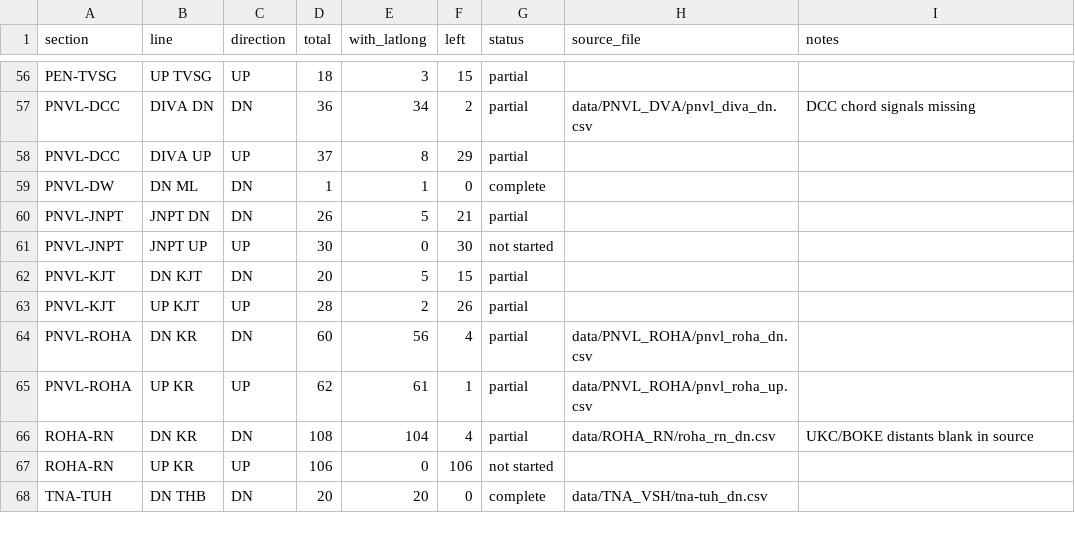
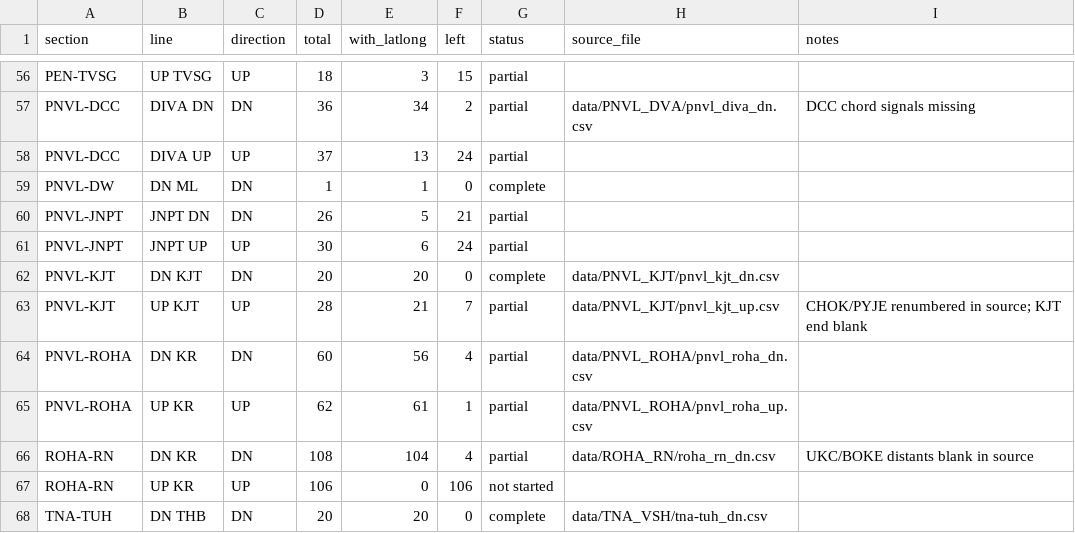
Before and after one commit to jaynair0405/bbtro, a CSV file: docs/signal_latlong_progress.csv, drawn as a sheet; only a part is shown, gaps mark what is left out.

```diff
--- a/docs/signal_latlong_progress.csv
+++ b/docs/signal_latlong_progress.csv
@@ -57,8 +57,8 @@ PEN-TVSG,UP TVSG,UP,18,3,15,partial,,
 PNVL-DCC,DIVA DN,DN,36,34,2,partial,data/PNVL_DVA/pnvl_diva_dn.csv,DCC chord signals missing
-PNVL-DCC,DIVA UP,UP,37,8,29,partial,,
+PNVL-DCC,DIVA UP,UP,37,13,24,partial,,
 PNVL-DW,DN ML,DN,1,1,0,complete,,
 PNVL-JNPT,JNPT DN,DN,26,5,21,partial,,
-PNVL-JNPT,JNPT UP,UP,30,0,30,not started,,
-PNVL-KJT,DN KJT,DN,20,5,15,partial,,
-PNVL-KJT,UP KJT,UP,28,2,26,partial,,
+PNVL-JNPT,JNPT UP,UP,30,6,24,partial,,
+PNVL-KJT,DN KJT,DN,20,20,0,complete,data/PNVL_KJT/pnvl_kjt_dn.csv,
+PNVL-KJT,UP KJT,UP,28,21,7,partial,data/PNVL_KJT/pnvl_kjt_up.csv,CHOK/PYJE renumbered in source; KJT end blank
 PNVL-ROHA,DN KR,DN,60,56,4,partial,data/PNVL_ROHA/pnvl_roha_dn.csv,
```
Also changed, not shown: 4 other files.
